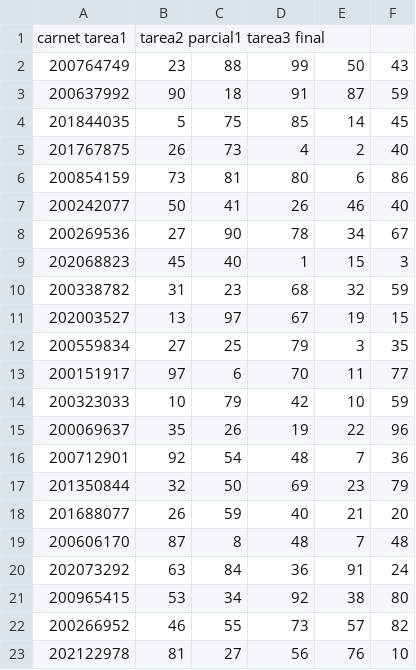
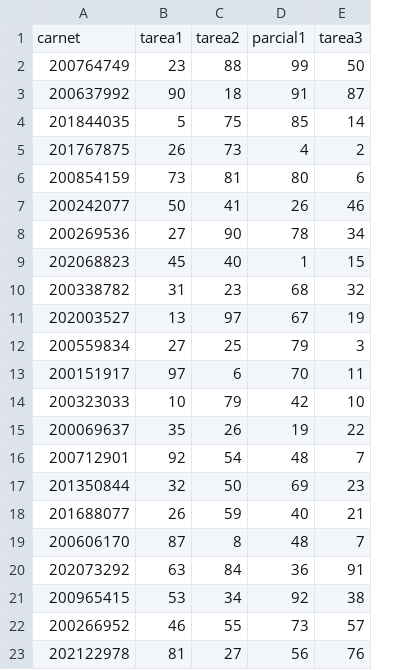
Before and after one commit to LuisReal/ACYE1_A_2S24_201313965, a CSV file: Proyecto2/impares.csv, drawn as a sheet; removed rows and columns are numbered as before the commit, all else as after; the diff names each change by its address in the sheet, - before the commit and + after, or states it on an @@ line.

```diff
--- a/Proyecto2/impares.csv
+++ b/Proyecto2/impares.csv
-column F, rows 2-23: 43 | 59 | 45 | 40 | 86 | 40 | 67 | 3 | 59 | 15 | 35 | 77 | 59 | 96 | 36 | 79 | 20 | 48 | 24 | 80 | 82 | 10
-row 1: carnet tarea1 | tarea2 parcial1 tarea3 final
+row 1: carnet | tarea1 | tarea2 | parcial1 | tarea3
```
Also changed, not shown: 6 other files.
